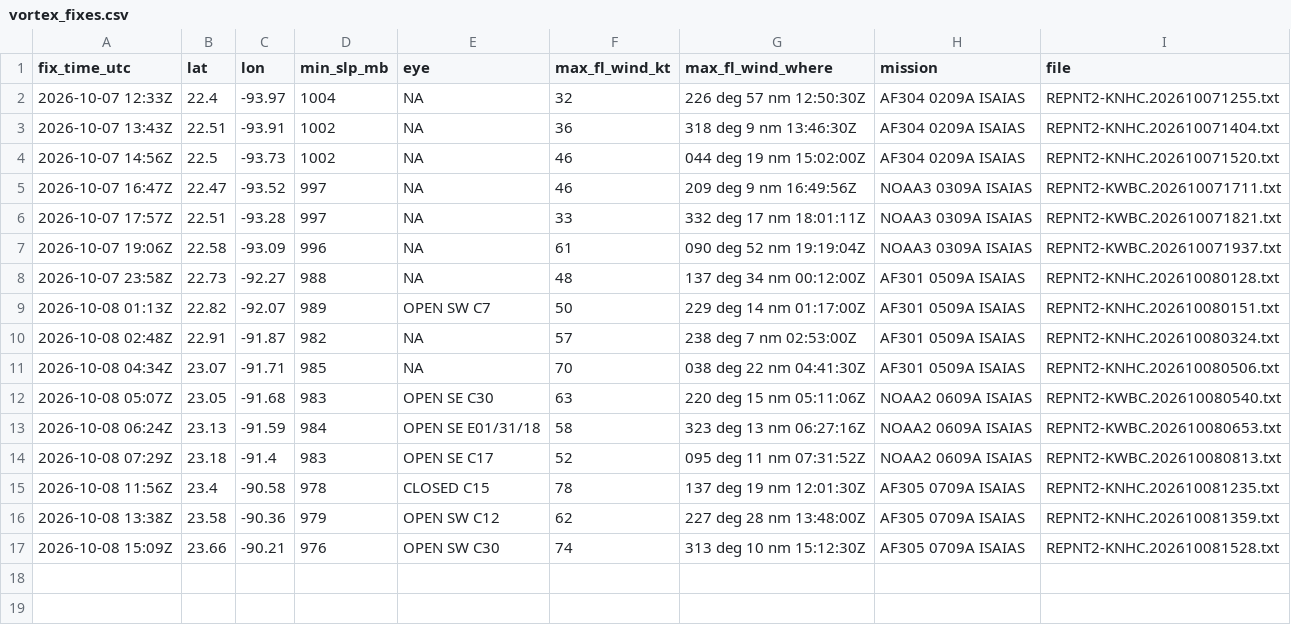
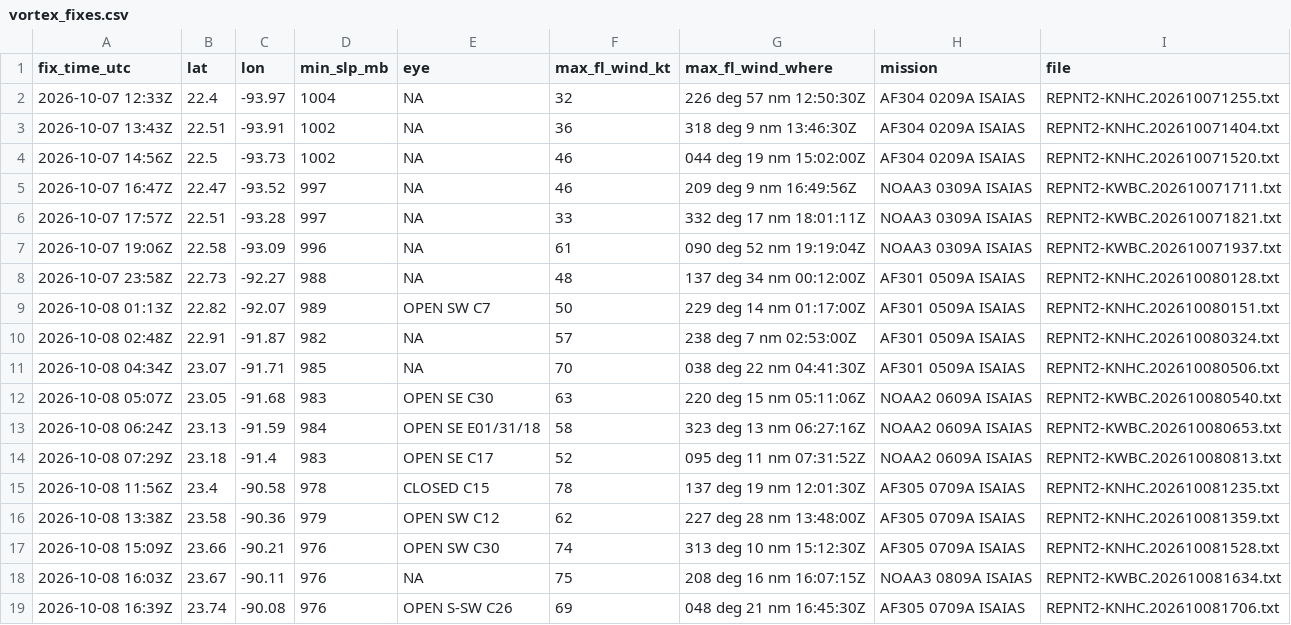
Before and after one commit to aphilp1/rapidwatch, a CSV file: data/storms/AL092026/vortex_fixes.csv, drawn as a sheet; the diff names each change by its address in the sheet, - before the commit and + after, or states it on an @@ line.

Commit message:
data: refresh live buoy/NHC snapshot [skip ci]

```diff
--- a/data/storms/AL092026/vortex_fixes.csv
+++ b/data/storms/AL092026/vortex_fixes.csv
+row 18: 2026-10-08 16:03Z | 23.67 | -90.11 | 976 | NA | 75 | 208 deg 16 nm 16:07:15Z | NOAA3 0809A ISAIAS | REPNT2-KWBC.202610081634.txt
+row 19: 2026-10-08 16:39Z | 23.74 | -90.08 | 976 | OPEN S-SW C26 | 69 | 048 deg 21 nm 16:45:30Z | AF305 0709A ISAIAS | REPNT2-KNHC.202610081706.txt
```
Also changed, not shown: data/storms/AL092026/environment.csv, 31 other files.
